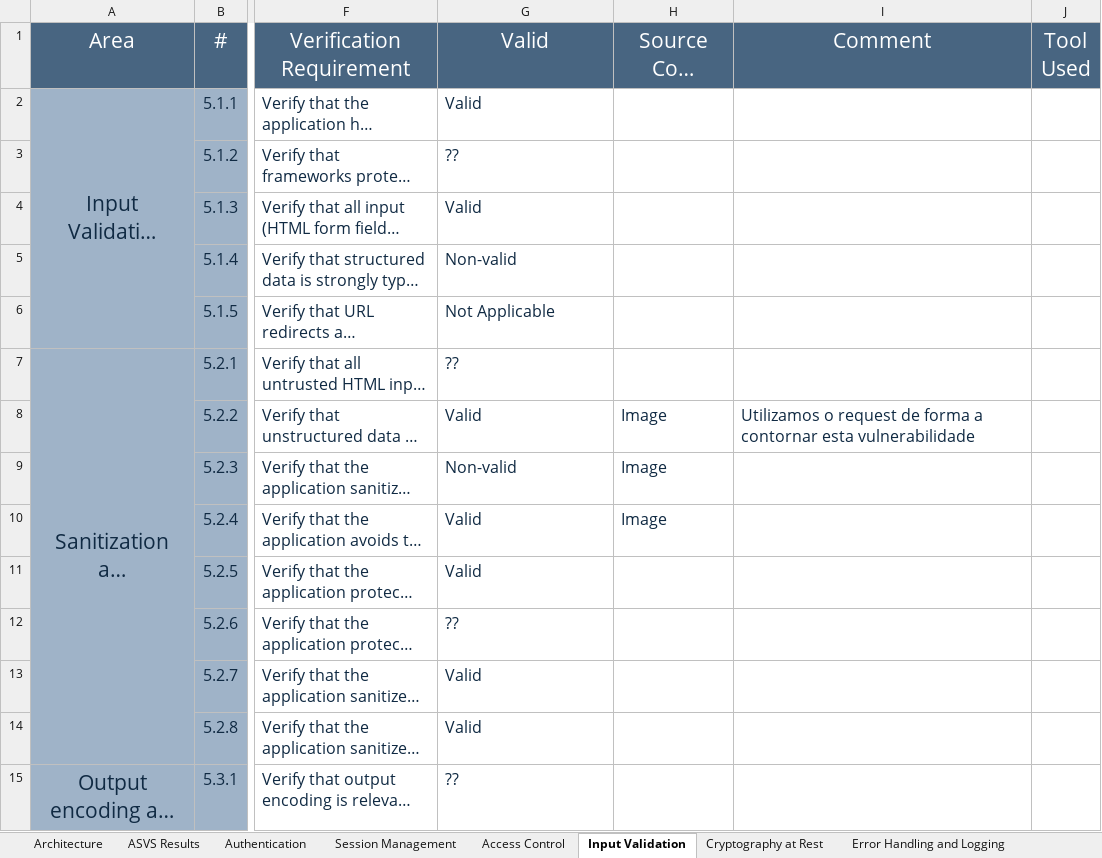
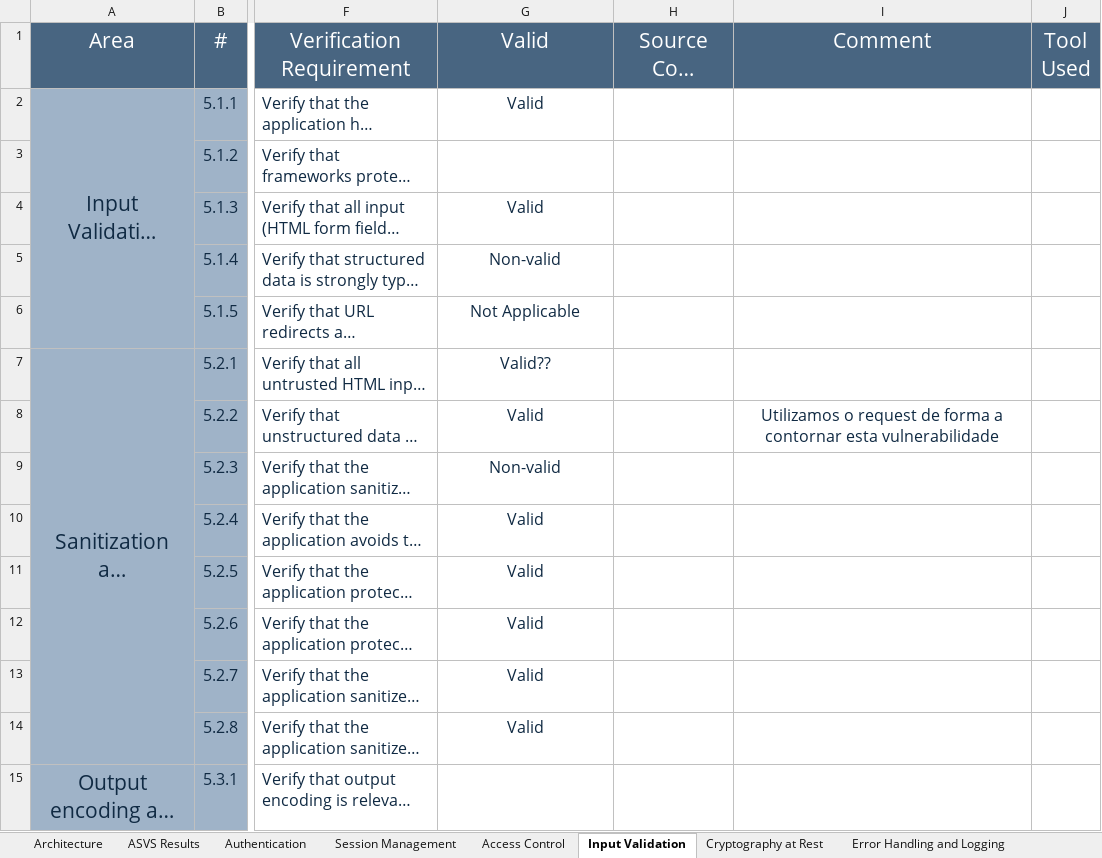
Before and after one commit to MiguelReis23/2nd-project-sio, an Excel workbook: analysis/ASVS-checklist-en.xlsx, sheet Input Validation, drawn as a sheet; only a part is shown, gaps mark what is left out; long unchanged cells end in …; values as stored, in another font and other column widths than the file's, no borders; the diff covers the shown part only; the diff names each change by its address in the sheet, - before the commit and + after, or states it on an @@ line.

Commit message:
up

```diff
--- a/analysis/ASVS-checklist-en.xlsx (sheet Input Validation)
+++ b/analysis/ASVS-checklist-en.xlsx (sheet Input Validation)
-G2 alignment: left
+G2 alignment: center
-G3 (Valid): ??
+G3 (Valid): (empty)
-G4:G14 alignment: left
+G4:G14 alignment: center
-G7 (Valid): ??
+G7 (Valid): Valid??
-H8:H10 (Source Code Reference): Image
+H8:H10 (Source Code Reference): (empty)
-I8 alignment: left
+I8 alignment: center
-G12 (Valid): ??
+G12 (Valid): Valid
-G15 (Valid): ??
+G15 (Valid): (empty)
```
Also changed, not shown: 19 edited cells and cell formats elsewhere in this sheet, sheet ASVS Results, charts or pictures.
